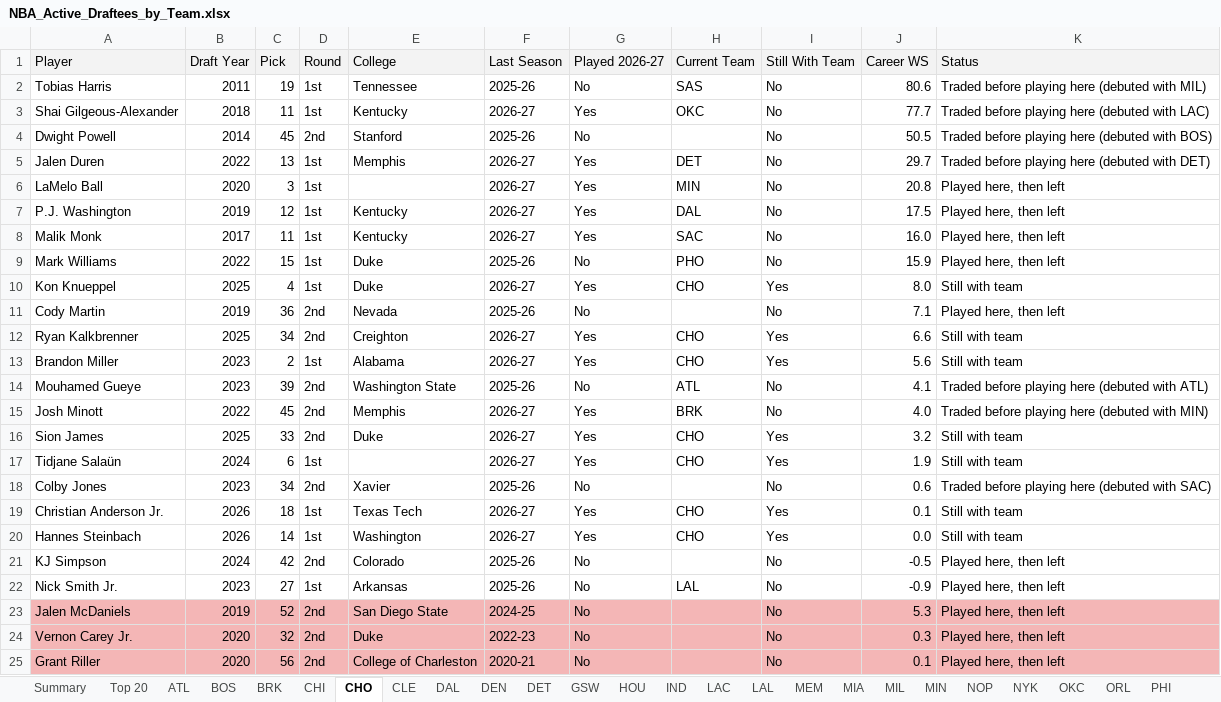
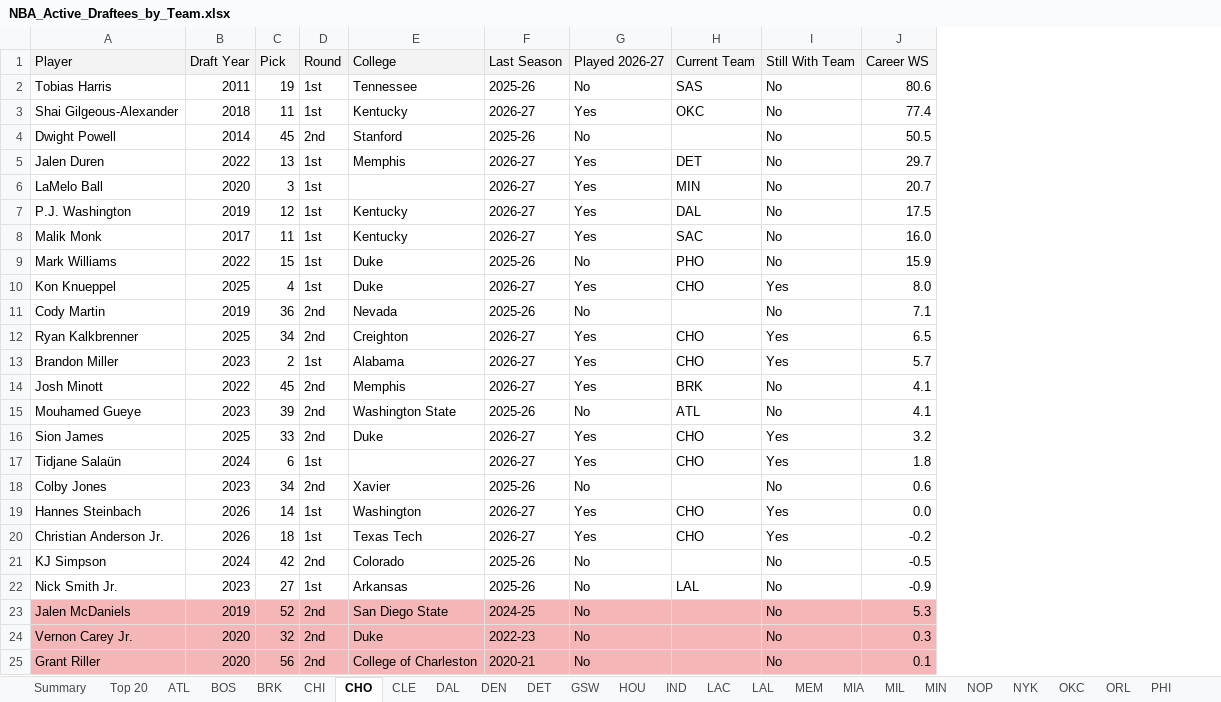
Before and after one commit to dbar2002/NBA-Draftee-Finder, an Excel workbook: docs/NBA_Active_Draftees_by_Team.xlsx, sheet CHO, drawn as a sheet; only a part is shown; values as stored, in another font and other column widths than the file's, no borders; removed rows and columns are numbered as before the commit, all else as after; the diff names each change by its address in the sheet, - before the commit and + after, or states it on an @@ line.

Commit message:
Add player details, traded-here view and profile links
- Show college, position and height for every player, including undrafted
- Add "Traded here before debut" status option, which lists players on the
  team they were traded to; rename the old option to "Traded away before
  playing here"
- Link player names to their Basketball-Reference profiles in the web app
  and in the Excel output
- Excel export adds Drafted by, Pos, Height and Profile columns

```diff
--- a/docs/NBA_Active_Draftees_by_Team.xlsx (sheet CHO)
+++ b/docs/NBA_Active_Draftees_by_Team.xlsx (sheet CHO)
-column K, rows 1-14: Status | Traded before playing here (debuted with MIL) | Traded before playing here (debuted with LAC) | Traded before playing here (debuted with BOS) | Traded before playing here (debuted with DET) | Played here, then left | Played here, then left | Played here, then left | Played here, then left | Still with team | Played here, then left | Still with team | Still with team | Traded before playing here (debuted with ATL); rows 16-18: Still with team | Still with team | Traded before playing here (debuted with SAC); rows 20-25: Still with team | Played here, then left | Played here, then left | Played here, then left | Played here, then left | Played here, then left
-J3: 77.7
+J3: 77.4
-J6: 20.8
+J6: 20.7
-J12: 6.6
+J12: 6.5
-J13: 5.6
+J13: 5.7
+row 14: Josh Minott | 2022 | 45 | 2nd | Memphis | 2026-27 | Yes | BRK | No | 4.1
-row 15: Josh Minott | 2022 | 45 | 2nd | Memphis | 2026-27 | Yes | BRK | No | 4.0 | Traded before playing here (debuted with MIN)
-J17: 1.9
+J17: 1.8
-row 19: Christian Anderson Jr. | 2026 | 18 | 1st | Texas Tech | 2026-27 | Yes | CHO | Yes | 0.1 | Still with team
+row 20: Christian Anderson Jr. | 2026 | 18 | 1st | Texas Tech | 2026-27 | Yes | CHO | Yes | -0.2
```
Also changed, not shown: sheet Top 20, sheet CHI, sheet WAS, sheet NYK, sheet LAL, sheet DEN, 24 more sheets, 5 other files.
